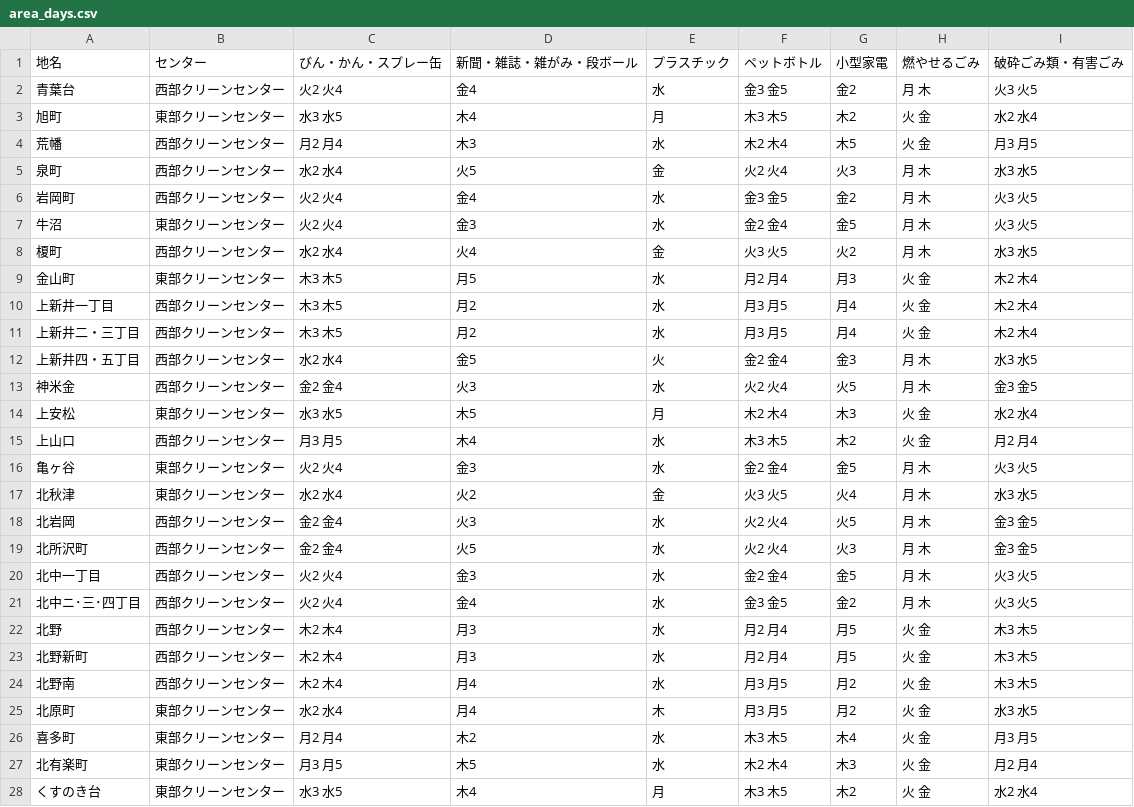
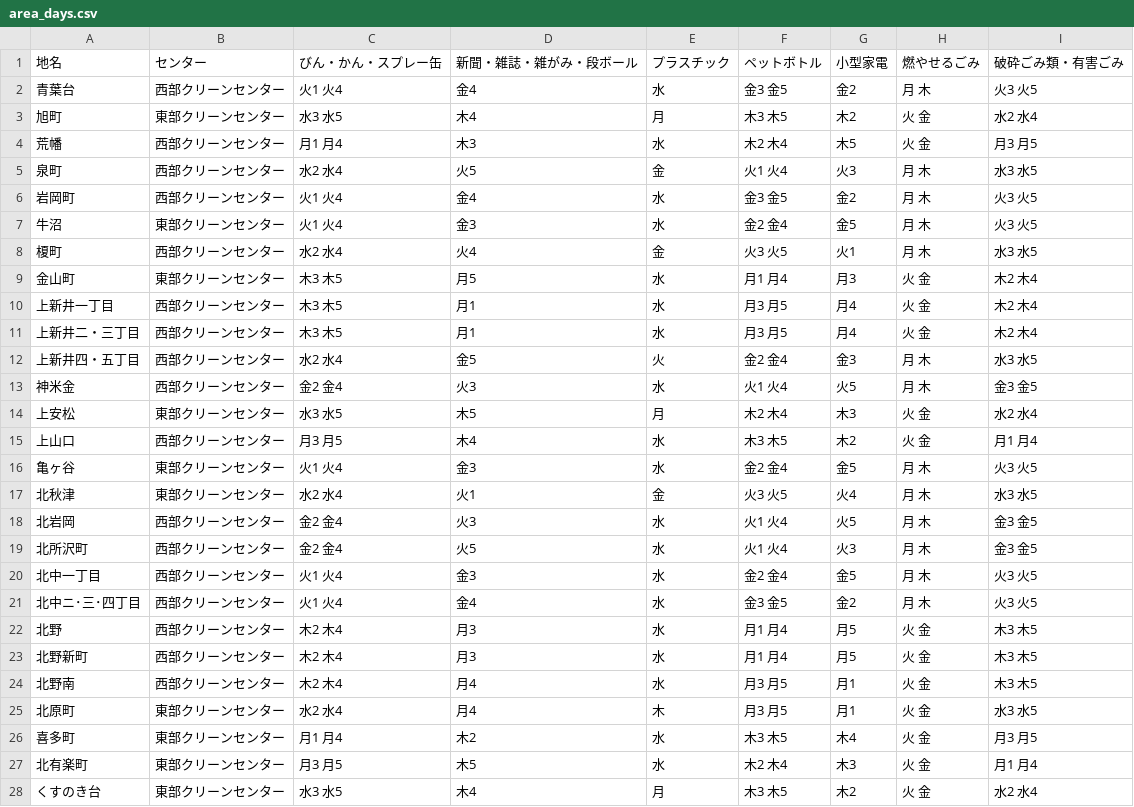
Before and after one commit to onot01/5374, a CSV file: data/area_days.csv, drawn as a sheet; only a part is shown; the diff covers the shown part only.

Commit message:
Update area_days.csv

```diff
--- a/data/area_days.csv
+++ b/data/area_days.csv
@@ -1,28 +1,28 @@
 地名,センター,びん・かん・スプレー缶,新聞・雑誌・雑がみ・段ボール,プラスチック,ペットボトル,小型家電,燃やせるごみ,破砕ごみ類・有害ごみ
-青葉台,西部クリーンセンター,火2 火4,金4,水,金3 金5,金2,月 木,火3 火5
+青葉台,西部クリーンセンター,火1 火4,金4,水,金3 金5,金2,月 木,火3 火5
 旭町,東部クリーンセンター,水3 水5,木4,月,木3 木5,木2,火 金,水2 水4
-荒幡,西部クリーンセンター,月2 月4,木3,水,木2 木4,木5,火 金,月3 月5
-泉町,西部クリーンセンター,水2 水4,火5,金,火2 火4,火3,月 木,水3 水5
-岩岡町,西部クリーンセンター,火2 火4,金4,水,金3 金5,金2,月 木,火3 火5
-牛沼,東部クリーンセンター,火2 火4,金3,水,金2 金4,金5,月 木,火3 火5
-榎町,西部クリーンセンター,水2 水4,火4,金,火3 火5,火2,月 木,水3 水5
-金山町,東部クリーンセンター,木3 木5,月5,水,月2 月4,月3,火 金,木2 木4
-上新井一丁目,西部クリーンセンター,木3 木5,月2,水,月3 月5,月4,火 金,木2 木4
-上新井二・三丁目,西部クリーンセンター,木3 木5,月2,水,月3 月5,月4,火 金,木2 木4
+荒幡,西部クリーンセンター,月1 月4,木3,水,木2 木4,木5,火 金,月3 月5
+泉町,西部クリーンセンター,水2 水4,火5,金,火1 火4,火3,月 木,水3 水5
+岩岡町,西部クリーンセンター,火1 火4,金4,水,金3 金5,金2,月 木,火3 火5
+牛沼,東部クリーンセンター,火1 火4,金3,水,金2 金4,金5,月 木,火3 火5
+榎町,西部クリーンセンター,水2 水4,火4,金,火3 火5,火1,月 木,水3 水5
+金山町,東部クリーンセンター,木3 木5,月5,水,月1 月4,月3,火 金,木2 木4
+上新井一丁目,西部クリーンセンター,木3 木5,月1,水,月3 月5,月4,火 金,木2 木4
+上新井二・三丁目,西部クリーンセンター,木3 木5,月1,水,月3 月5,月4,火 金,木2 木4
 上新井四・五丁目,西部クリーンセンター,水2 水4,金5,火,金2 金4,金3,月 木,水3 水5
-神米金,西部クリーンセンター,金2 金4,火3,水,火2 火4,火5,月 木,金3 金5
+神米金,西部クリーンセンター,金2 金4,火3,水,火1 火4,火5,月 木,金3 金5
 上安松,東部クリーンセンター,水3 水5,木5,月,木2 木4,木3,火 金,水2 水4
-上山口,西部クリーンセンター,月3 月5,木4,水,木3 木5,木2,火 金,月2 月4
-亀ヶ谷,東部クリーンセンター,火2 火4,金3,水,金2 金4,金5,月 木,火3 火5
-北秋津,東部クリーンセンター,水2 水4,火2,金,火3 火5,火4,月 木,水3 水5
-北岩岡,西部クリーンセンター,金2 金4,火3,水,火2 火4,火5,月 木,金3 金5
-北所沢町,西部クリーンセンター,金2 金4,火5,水,火2 火4,火3,月 木,金3 金5
-北中一丁目,西部クリーンセンター,火2 火4,金3,水,金2 金4,金5,月 木,火3 火5
-北中ニ･三･四丁目,西部クリーンセンター,火2 火4,金4,水,金3 金5,金2,月 木,火3 火5
-北野,西部クリーンセンター,木2 木4,月3,水,月2 月4,月5,火 金,木3 木5
-北野新町,西部クリーンセンター,木2 木4,月3,水,月2 月4,月5,火 金,木3 木5
-北野南,西部クリーンセンター,木2 木4,月4,水,月3 月5,月2,火 金,木3 木5
-北原町,東部クリーンセンター,水2 水4,月4,木,月3 月5,月2,火 金,水3 水5
-喜多町,東部クリーンセンター,月2 月4,木2,水,木3 木5,木4,火 金,月3 月5
-北有楽町,東部クリーンセンター,月3 月5,木5,水,木2 木4,木3,火 金,月2 月4
+上山口,西部クリーンセンター,月3 月5,木4,水,木3 木5,木2,火 金,月1 月4
+亀ヶ谷,東部クリーンセンター,火1 火4,金3,水,金2 金4,金5,月 木,火3 火5
+北秋津,東部クリーンセンター,水2 水4,火1,金,火3 火5,火4,月 木,水3 水5
+北岩岡,西部クリーンセンター,金2 金4,火3,水,火1 火4,火5,月 木,金3 金5
+北所沢町,西部クリーンセンター,金2 金4,火5,水,火1 火4,火3,月 木,金3 金5
+北中一丁目,西部クリーンセンター,火1 火4,金3,水,金2 金4,金5,月 木,火3 火5
+北中ニ･三･四丁目,西部クリーンセンター,火1 火4,金4,水,金3 金5,金2,月 木,火3 火5
+北野,西部クリーンセンター,木2 木4,月3,水,月1 月4,月5,火 金,木3 木5
+北野新町,西部クリーンセンター,木2 木4,月3,水,月1 月4,月5,火 金,木3 木5
+北野南,西部クリーンセンター,木2 木4,月4,水,月3 月5,月1,火 金,木3 木5
+北原町,東部クリーンセンター,水2 水4,月4,木,月3 月5,月1,火 金,水3 水5
+喜多町,東部クリーンセンター,月1 月4,木2,水,木3 木5,木4,火 金,月3 月5
+北有楽町,東部クリーンセンター,月3 月5,木5,水,木2 木4,木3,火 金,月1 月4
 くすのき台,東部クリーンセンター,水3 水5,木4,月,木3 木5,木2,火 金,水2 水4
```
Also changed, not shown: 54 edited cells elsewhere in this file.
